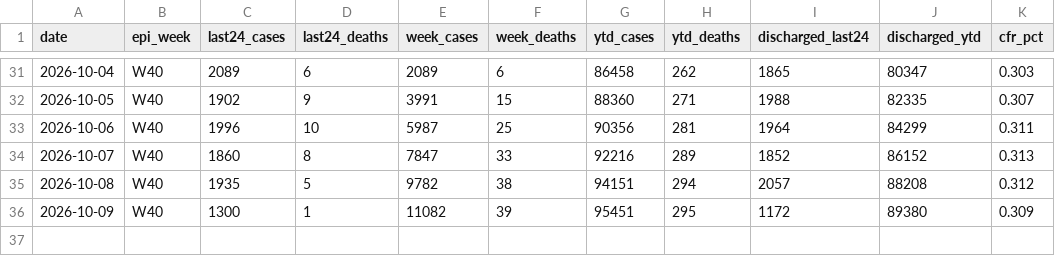
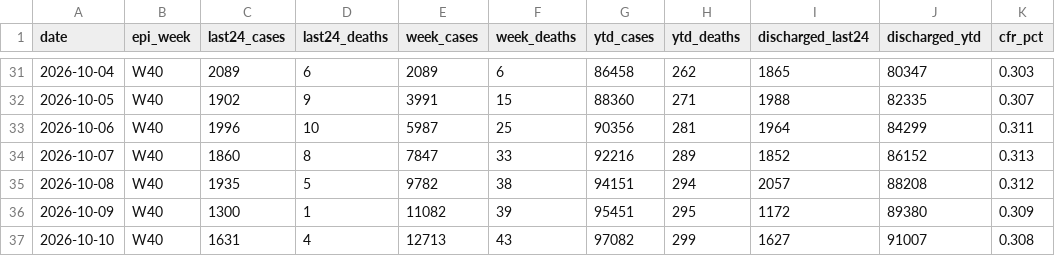
Before and after one commit to druzzal/dengue-bd-dashboard, a CSV file: docs/data/timeseries.csv, drawn as a sheet; only a part is shown, gaps mark what is left out.

```diff
--- a/docs/data/timeseries.csv
+++ b/docs/data/timeseries.csv
@@ -36 +36,2 @@ date,epi_week,last24_cases,last24_deaths,week_cases,week_deaths,ytd_cases,ytd_de
 2026-10-09,W40,1300,1,11082,39,95451,295,1172,89380,0.309
+2026-10-10,W40,1631,4,12713,43,97082,299,1627,91007,0.308
```
Also changed, not shown: docs/data/daily.csv, 4 other files.
